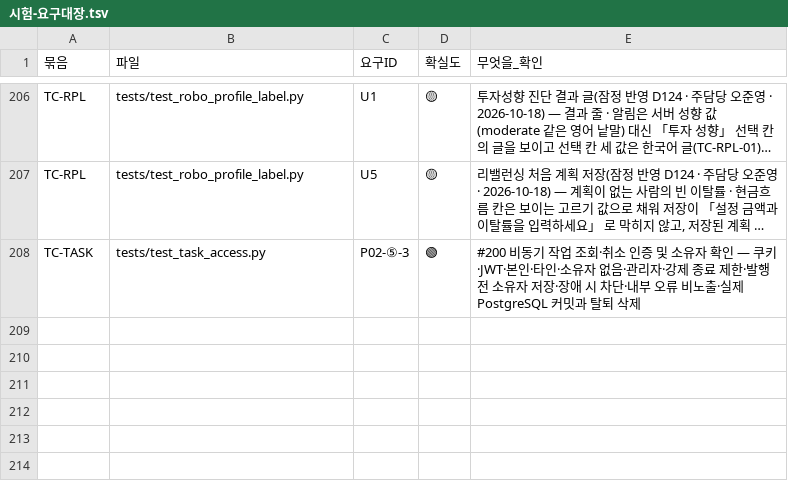
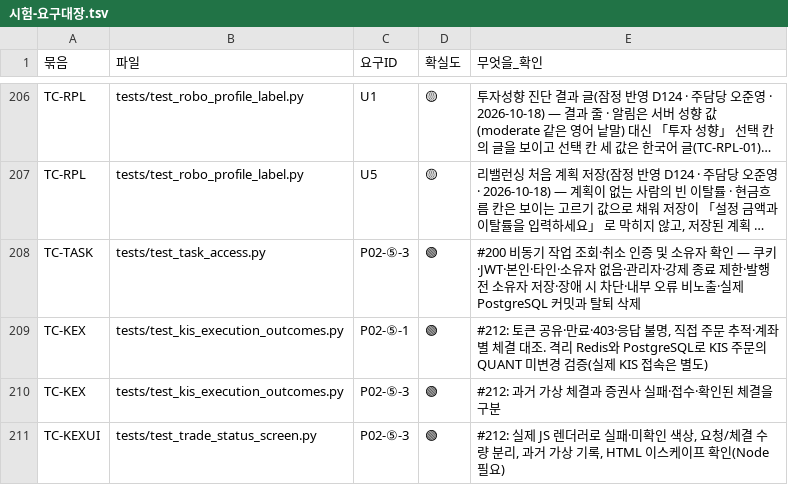
Before and after one commit to EST-team-project/Qurious, a TSV file: docs/요구사항/대장/시험-요구대장.tsv, drawn as a sheet; only a part is shown, gaps mark what is left out; long unchanged cells end in …; the diff names each change by its address in the sheet, - before the commit and + after, or states it on an @@ line.

Commit message:
fix: separate KIS order outcomes from virtual fills (#212)

```diff
--- a/docs/요구사항/대장/시험-요구대장.tsv
+++ b/docs/요구사항/대장/시험-요구대장.tsv
+row 209: TC-KEX | tests/test_kis_execution_outcomes.py | P02-⑤-1 | 🟢 | #212: 토큰 공유·만료·403·응답 불명, 직접 주문 추적·계좌별 체결 대조. 격리 Redis와 PostgreSQL로 KIS 주문의 QUANT 미변경 검증(실제 KIS 접속은 별도)
+row 210: TC-KEX | tests/test_kis_execution_outcomes.py | P02-⑤-3 | 🟢 | #212: 과거 가상 체결과 증권사 실패·접수·확인된 체결을 구분
+row 211: TC-KEXUI | tests/test_trade_status_screen.py | P02-⑤-3 | 🟢 | #212: 실제 JS 렌더러로 실패·미확인 색상, 요청/체결 수량 분리, 과거 가상 기록, HTML 이스케이프 확인(Node 필요)
```
Also changed, not shown: 32 other files.
